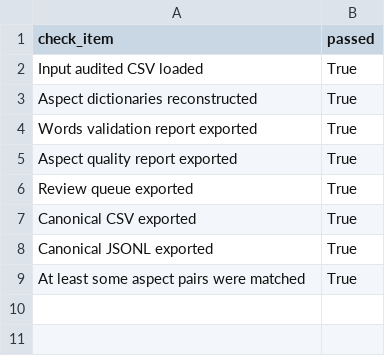
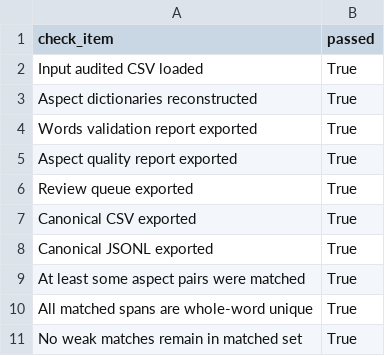
Before and after one commit to JKFlipFlop1108/NLP_PROJECT_ABSA, a CSV file: outputs_phase1/phase1_checklist.csv, drawn as a sheet; the diff names each change by its address in the sheet, - before the commit and + after, or states it on an @@ line.

Commit message:
fixed ATE existing issue
Fixed the ATE supervision mismatch issue and strengthened data filtering, auditing, and final calibration across the pipeline. README Issue 1 is now resolved. Duplicate samples are intentionally left unchanged in this round.

```diff
--- a/outputs_phase1/phase1_checklist.csv
+++ b/outputs_phase1/phase1_checklist.csv
+row 10: All matched spans are whole-word unique | True
+row 11: No weak matches remain in matched set | True
```
Also changed, not shown: outputs_phase2/phase2_checklist.csv, 33 other files.
